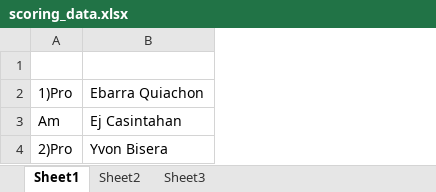
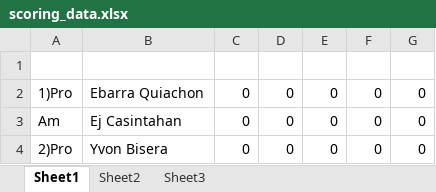
Before and after one commit to jongperono/southpacific-monthly-medal, an Excel workbook: app/scoring_data.xlsx, sheet Sheet1, drawn as a sheet; only a part is shown; values as stored, in another font and other column widths than the file's, no borders; the diff covers the shown part only; the diff names each change by its address in the sheet, - before the commit and + after, or states it on an @@ line.

Commit message:
update scores

```diff
--- a/app/scoring_data.xlsx (sheet Sheet1)
+++ b/app/scoring_data.xlsx (sheet Sheet1)
+column C, rows 2-4: all 0
+column D, rows 2-4: all 0
+column E, rows 2-4: all 0
+column F, rows 2-4: all 0
+column G, rows 2-4: all 0
```
Also changed, not shown: 9 edited cells elsewhere in this sheet.
